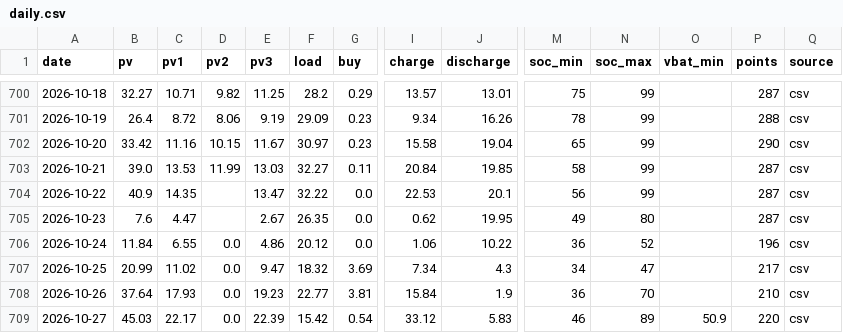
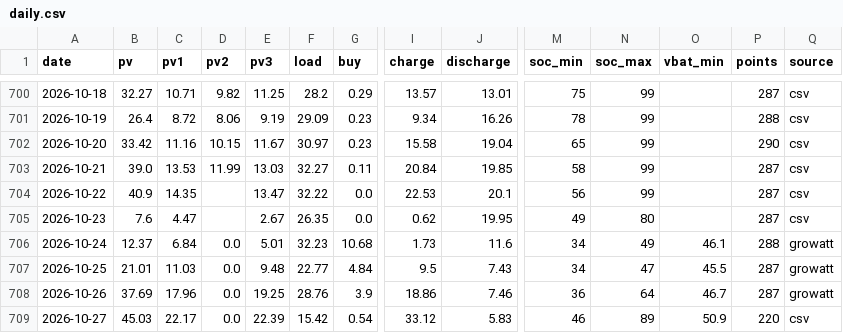
Before and after one commit to tsaitzuchien-star/Haochen-Solar-Dashboard, a CSV file: data/daily.csv, drawn as a sheet; only a part is shown, gaps mark what is left out; the diff names each change by its address in the sheet, - before the commit and + after, or states it on an @@ line.

```diff
--- a/data/daily.csv
+++ b/data/daily.csv
-B706 (pv): 11.84
+B706 (pv): 12.37
-C706 (pv1): 6.55
+C706 (pv1): 6.84
-E706 (pv3): 4.86
+E706 (pv3): 5.01
-F706 (load): 20.12
+F706 (load): 32.23
-G706 (buy): 0.0
+G706 (buy): 10.68
-I706 (charge): 1.06
+I706 (charge): 1.73
-J706 (discharge): 10.22
+J706 (discharge): 11.6
-M706 (soc_min): 36
+M706 (soc_min): 34
-N706 (soc_max): 52
+N706 (soc_max): 49
-O706 (vbat_min): (empty)
+O706 (vbat_min): 46.1
-P706 (points): 196
+P706 (points): 288
-Q706:Q708 (source): csv
+Q706:Q708 (source): growatt
-B707 (pv): 20.99
+B707 (pv): 21.01
-C707 (pv1): 11.02
+C707 (pv1): 11.03
-E707 (pv3): 9.47
+E707 (pv3): 9.48
-F707 (load): 18.32
+F707 (load): 22.77
-G707 (buy): 3.69
+G707 (buy): 4.84
-I707 (charge): 7.34
+I707 (charge): 9.5
-J707 (discharge): 4.3
+J707 (discharge): 7.43
-O707 (vbat_min): (empty)
+O707 (vbat_min): 45.5
-P707 (points): 217
+P707 (points): 287
-B708 (pv): 37.64
+B708 (pv): 37.69
-C708 (pv1): 17.93
+C708 (pv1): 17.96
-E708 (pv3): 19.23
+E708 (pv3): 19.25
-F708 (load): 22.77
+F708 (load): 28.76
-G708 (buy): 3.81
+G708 (buy): 3.9
-I708 (charge): 15.84
+I708 (charge): 18.86
-J708 (discharge): 1.9
+J708 (discharge): 7.46
-N708 (soc_max): 70
+N708 (soc_max): 64
-O708 (vbat_min): (empty)
+O708 (vbat_min): 46.7
-P708 (points): 210
+P708 (points): 287
```
Also changed, not shown: 1 other file.
